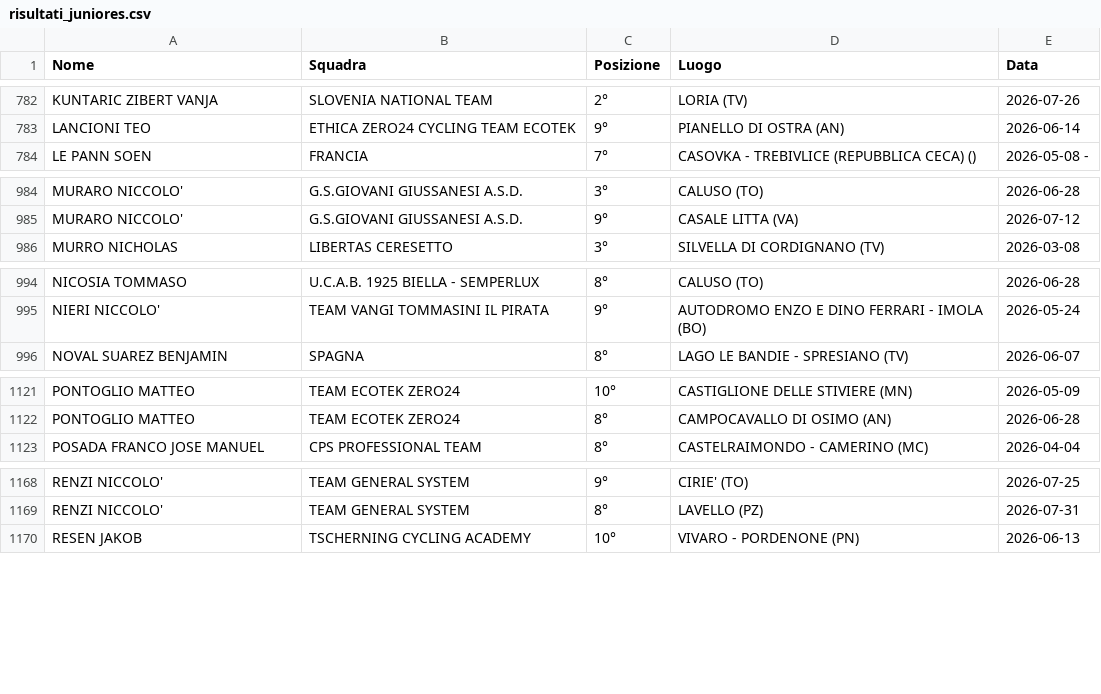
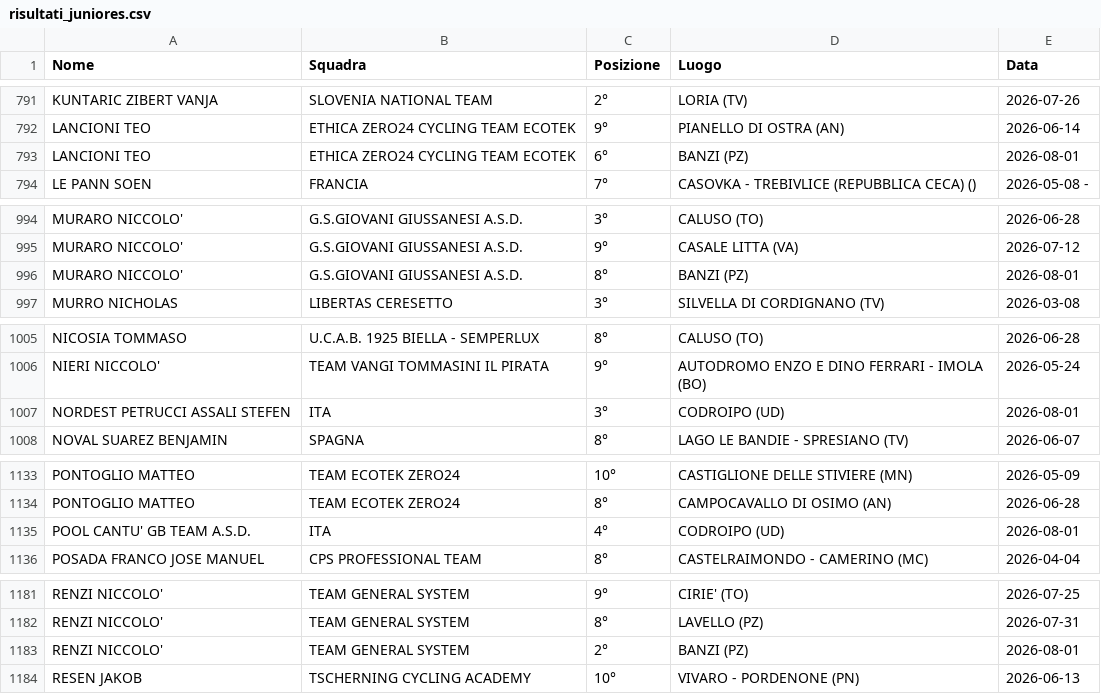
Before and after one commit to tommivincenzi-lab/fci-data-scraper, a CSV file: risultati_juniores.csv, drawn as a sheet; only a part is shown, gaps mark what is left out; the diff covers the shown part only.

```diff
--- a/risultati_juniores.csv
+++ b/risultati_juniores.csv
@@ -783,2 +792,3 @@ KUNTARIC  ZIBERT VANJA,SLOVENIA NATIONAL TEAM,2°,LORIA (TV),2026-07-26
 LANCIONI TEO,ETHICA ZERO24 CYCLING TEAM ECOTEK,9°,PIANELLO DI OSTRA (AN),2026-06-14
+LANCIONI TEO,ETHICA ZERO24 CYCLING TEAM ECOTEK,6°,BANZI (PZ),2026-08-01
 LE PANN SOEN,FRANCIA,7°,CASOVKA - TREBIVLICE (REPUBBLICA CECA)  (),2026-05-08 -
@@ -985,2 +995,3 @@ MURARO NICCOLO',G.S.GIOVANI GIUSSANESI A.S.D.,3°,CALUSO (TO),2026-06-28
 MURARO NICCOLO',G.S.GIOVANI GIUSSANESI A.S.D.,9°,CASALE LITTA (VA),2026-07-12
+MURARO NICCOLO',G.S.GIOVANI GIUSSANESI A.S.D.,8°,BANZI (PZ),2026-08-01
 MURRO NICHOLAS,LIBERTAS CERESETTO,3°,SILVELLA DI CORDIGNANO (TV),2026-03-08
@@ -995,2 +1006,3 @@ NICOSIA  TOMMASO,U.C.A.B. 1925 BIELLA - SEMPERLUX,8°,CALUSO (TO),2026-06-28
 NIERI NICCOLO',TEAM VANGI TOMMASINI IL PIRATA,9°,AUTODROMO ENZO E DINO FERRARI - IMOLA  (BO),2026-05-24
+NORDEST PETRUCCI ASSALI STEFEN,ITA,3°,CODROIPO (UD),2026-08-01
 NOVAL SUAREZ  BENJAMIN,SPAGNA,8°,LAGO LE BANDIE - SPRESIANO (TV),2026-06-07
@@ -1122,2 +1134,3 @@ PONTOGLIO MATTEO,TEAM ECOTEK ZERO24,10°,CASTIGLIONE DELLE STIVIERE (MN),2026-05
 PONTOGLIO MATTEO,TEAM ECOTEK ZERO24,8°,CAMPOCAVALLO DI OSIMO (AN),2026-06-28
+POOL CANTU' GB TEAM A.S.D.,ITA,4°,CODROIPO (UD),2026-08-01
 POSADA FRANCO JOSE MANUEL,CPS PROFESSIONAL TEAM,8°,CASTELRAIMONDO - CAMERINO (MC),2026-04-04
@@ -1169,2 +1182,3 @@ RENZI NICCOLO',TEAM GENERAL SYSTEM,9°,CIRIE' (TO),2026-07-25
 RENZI NICCOLO',TEAM GENERAL SYSTEM,8°,LAVELLO (PZ),2026-07-31
+RENZI NICCOLO',TEAM GENERAL SYSTEM,2°,BANZI (PZ),2026-08-01
 RESEN  JAKOB,TSCHERNING CYCLING ACADEMY,10°,VIVARO - PORDENONE (PN),2026-06-13
```
Also changed, not shown: 12 added rows and 17 moved rows elsewhere in this file.
